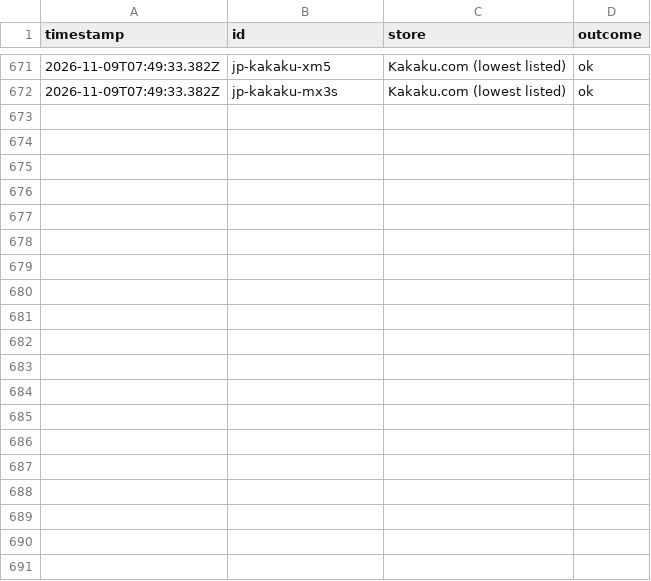
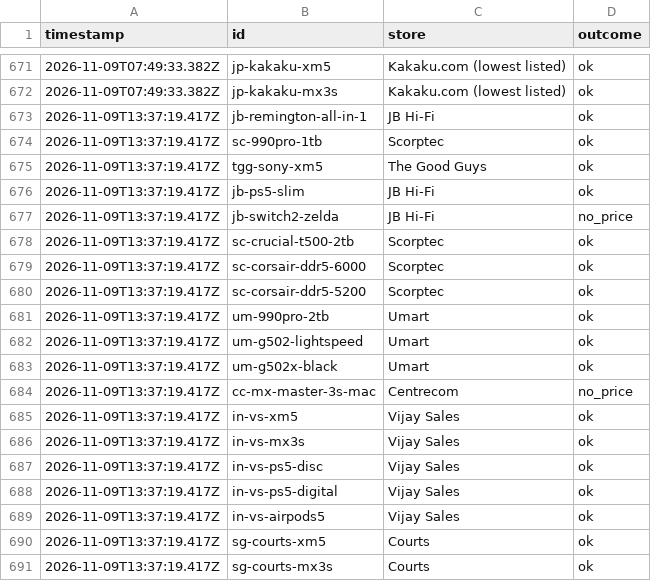
Before and after one commit to smtakbar/dropwatch, a CSV file: data/fetch-log.csv, drawn as a sheet; only a part is shown, gaps mark what is left out; the diff covers the shown part only.

```diff
--- a/data/fetch-log.csv
+++ b/data/fetch-log.csv
@@ -672 +672,20 @@ timestamp,id,store,outcome
 2026-11-09T07:49:33.382Z,jp-kakaku-mx3s,Kakaku.com (lowest listed),ok
+2026-11-09T13:37:19.417Z,jb-remington-all-in-1,JB Hi-Fi,ok
+2026-11-09T13:37:19.417Z,sc-990pro-1tb,Scorptec,ok
+2026-11-09T13:37:19.417Z,tgg-sony-xm5,The Good Guys,ok
+2026-11-09T13:37:19.417Z,jb-ps5-slim,JB Hi-Fi,ok
+2026-11-09T13:37:19.417Z,jb-switch2-zelda,JB Hi-Fi,no_price
+2026-11-09T13:37:19.417Z,sc-crucial-t500-2tb,Scorptec,ok
+2026-11-09T13:37:19.417Z,sc-corsair-ddr5-6000,Scorptec,ok
+2026-11-09T13:37:19.417Z,sc-corsair-ddr5-5200,Scorptec,ok
+2026-11-09T13:37:19.417Z,um-990pro-2tb,Umart,ok
+2026-11-09T13:37:19.417Z,um-g502-lightspeed,Umart,ok
+2026-11-09T13:37:19.417Z,um-g502x-black,Umart,ok
+2026-11-09T13:37:19.417Z,cc-mx-master-3s-mac,Centrecom,no_price
+2026-11-09T13:37:19.417Z,in-vs-xm5,Vijay Sales,ok
+2026-11-09T13:37:19.417Z,in-vs-mx3s,Vijay Sales,ok
+2026-11-09T13:37:19.417Z,in-vs-ps5-disc,Vijay Sales,ok
+2026-11-09T13:37:19.417Z,in-vs-ps5-digital,Vijay Sales,ok
+2026-11-09T13:37:19.417Z,in-vs-airpods5,Vijay Sales,ok
+2026-11-09T13:37:19.417Z,sg-courts-xm5,Courts,ok
+2026-11-09T13:37:19.417Z,sg-courts-mx3s,Courts,ok
```
Also changed, not shown: 15 added rows elsewhere in this file, data/prices.csv.
